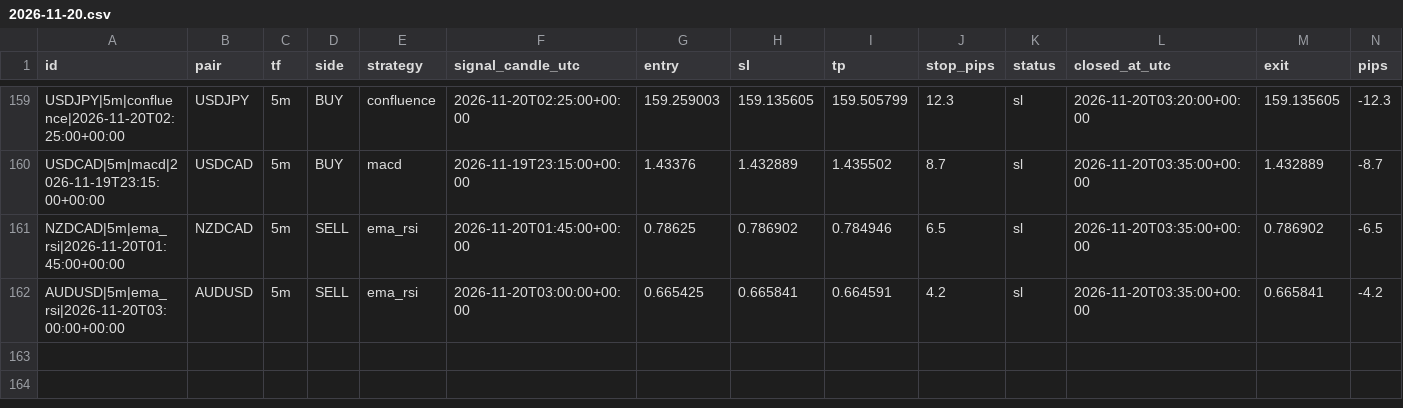
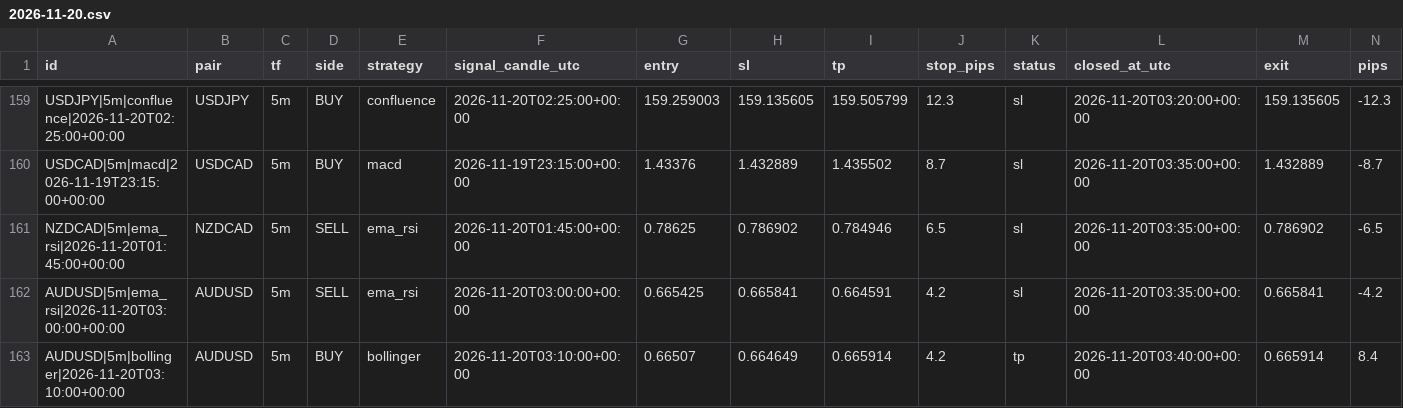
Before and after one commit to zeesshhhh/Forexjhnm, a CSV file: logs/lab/trades/2026-11-20.csv, drawn as a sheet; only a part is shown, gaps mark what is left out; rows hold the shown columns only; the diff names each change by its address in the sheet, - before the commit and + after, or states it on an @@ line.

```diff
--- a/logs/lab/trades/2026-11-20.csv
+++ b/logs/lab/trades/2026-11-20.csv
+row 163: AUDUSD|5m|bollinger|2026-11-20T03:10:00+00:00 | AUDUSD | 5m | BUY | bollinger | 2026-11-20T03:10:00+00:00 | 0.66507 | 0.664649 | 0.665914 | 4.2 | tp | 2026-11-20T03:40:00+00:00 | 0.665914 | 8.4
```
Also changed, not shown: logs/scans/2026-11-20.csv, 2 other files.
